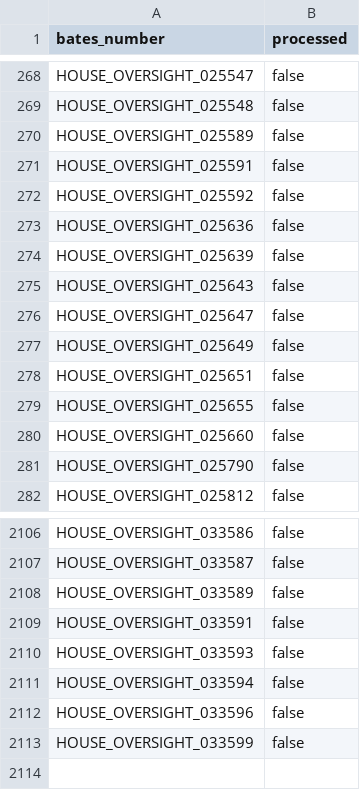
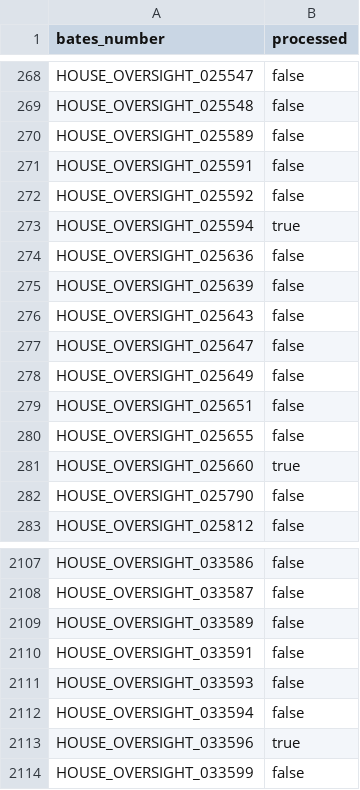
Before and after one commit to spdustin/epstein-estate-documents, a CSV file: merged_emails_index.csv, drawn as a sheet; only a part is shown, gaps mark what is left out.

Commit message:
fix: update processed status for HOUSE_OVERSIGHT_025594, HOUSE_OVERSIGHT_025660, and HOUSE_OVERSIGHT_033596 emails

```diff
--- a/merged_emails_index.csv
+++ b/merged_emails_index.csv
@@ -272,2 +272,3 @@
 "HOUSE_OVERSIGHT_025592",false
+"HOUSE_OVERSIGHT_025594",true
 "HOUSE_OVERSIGHT_025636",false
@@ -279,3 +280,3 @@
 "HOUSE_OVERSIGHT_025655",false
-"HOUSE_OVERSIGHT_025660",false
+"HOUSE_OVERSIGHT_025660",true
 "HOUSE_OVERSIGHT_025790",false
@@ -2111,3 +2112,3 @@
 "HOUSE_OVERSIGHT_033594",false
-"HOUSE_OVERSIGHT_033596",false
+"HOUSE_OVERSIGHT_033596",true
 "HOUSE_OVERSIGHT_033599",false
```
Also changed, not shown: 1 other file.
